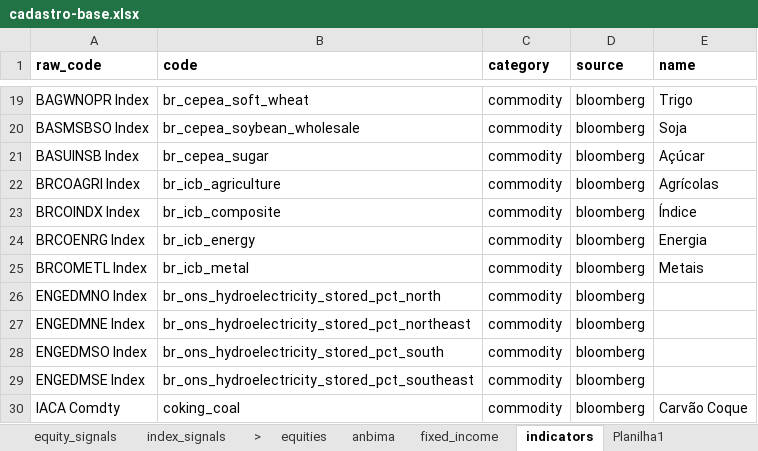
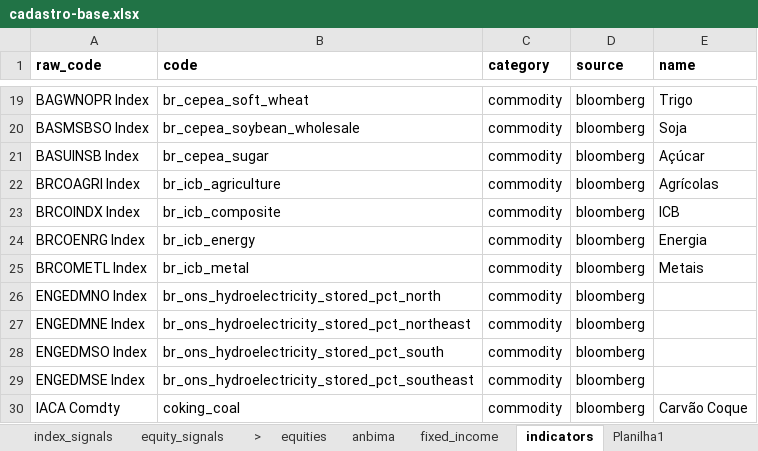
Before and after one commit to Persevera-Asset-Management/persevera-strategy, an Excel workbook: data/cadastro-base.xlsx, sheet indicators, drawn as a sheet; only a part is shown, gaps mark what is left out; values as stored, in another font and other column widths than the file's, no borders; the diff names each change by its address in the sheet, - before the commit and + after, or states it on an @@ line.

```diff
--- a/data/cadastro-base.xlsx (sheet indicators)
+++ b/data/cadastro-base.xlsx (sheet indicators)
@@ sheet tab order changed: index_signals | equity_signals | > | equities | anbima | fixed_income | indicators | Planilha1 @@
-E23 (name): Índice
+E23 (name): ICB
```
Also changed, not shown: 22 other files.
